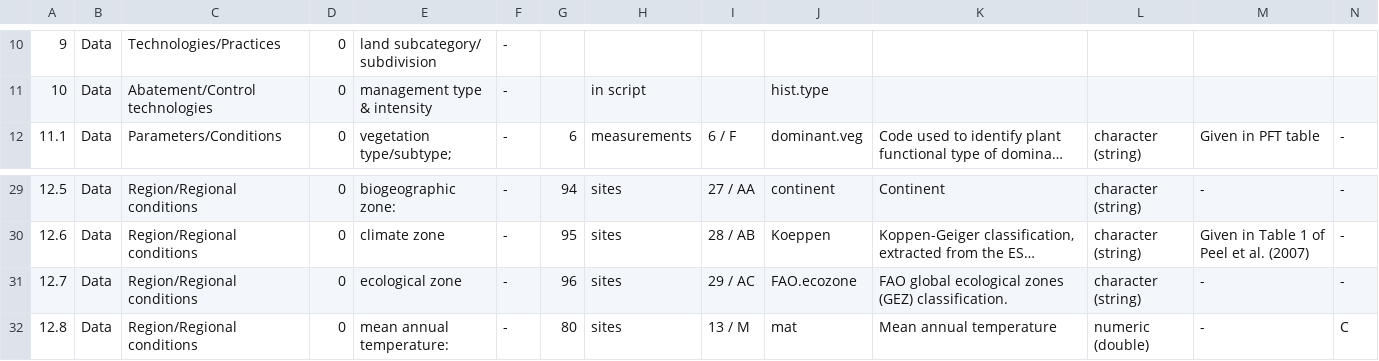
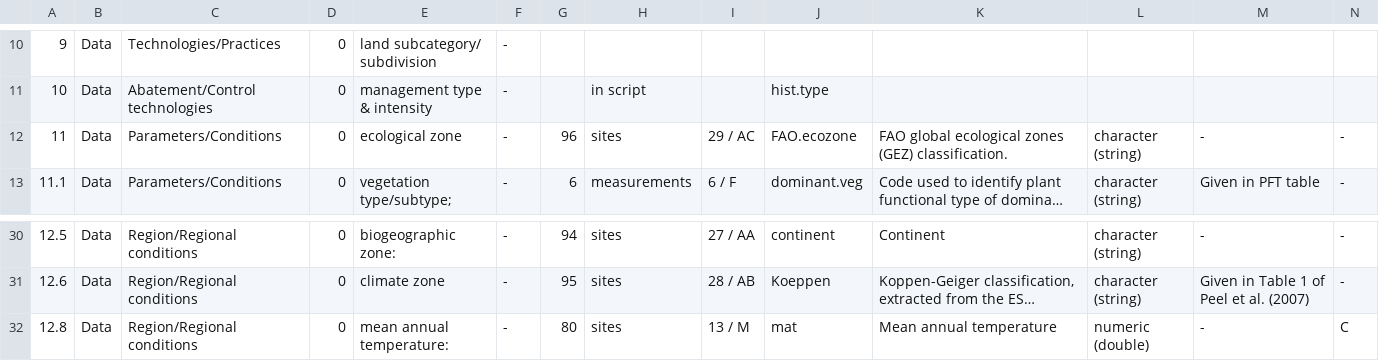
Before and after one commit to forc-db/IPCC-EFDB-integration, a CSV file: doc/ForC-EFDB_mapping/ForC-EFDB_mapping.csv, drawn as a sheet; only a part is shown, gaps mark what is left out; long unchanged cells end in …; removed rows and columns are numbered as before the commit, all else as after; rows hold the shown columns only; the diff names each change by its address in the sheet, - before the commit and + after, or states it on an @@ line.

Commit message:
move FAO to Parameters/Conditions

```diff
--- a/doc/ForC-EFDB_mapping/ForC-EFDB_mapping.csv
+++ b/doc/ForC-EFDB_mapping/ForC-EFDB_mapping.csv
+row 12: 11 | Data | Parameters/Conditions | 0 | ecological zone | - | 96 | sites | 29 / AC | FAO.ecozone | FAO global ecological zones (GEZ) classification. | character (string) | - | -
-row 31: 12.7 | Data | Region/Regional conditions | 0 | ecological zone | - | 96 | sites | 29 / AC | FAO.ecozone | FAO global ecological zones (GEZ) classification. | character (string) | - | -
```
Also changed, not shown: data/1-to-review/Archibald_2009_doiv.csv, data/1-to-review/Chave_2008_aepa.csv, 13 other files.
